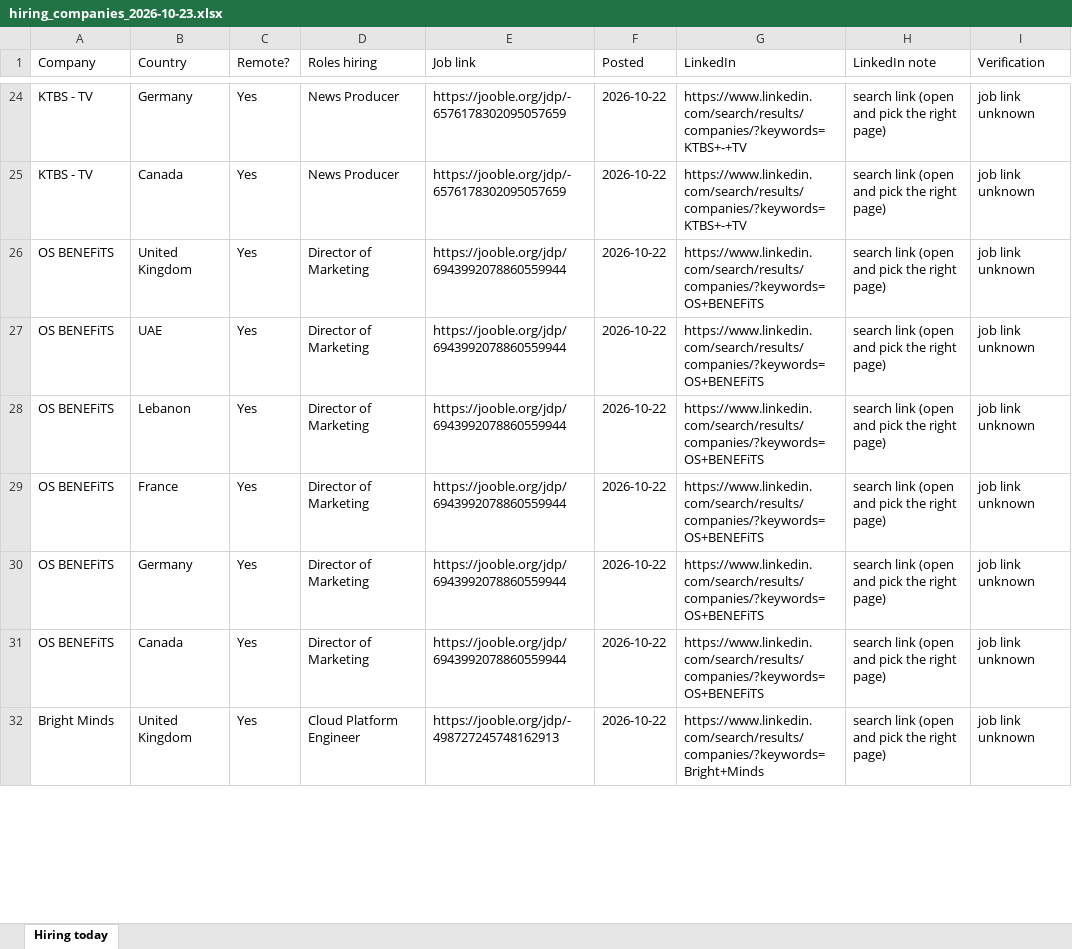
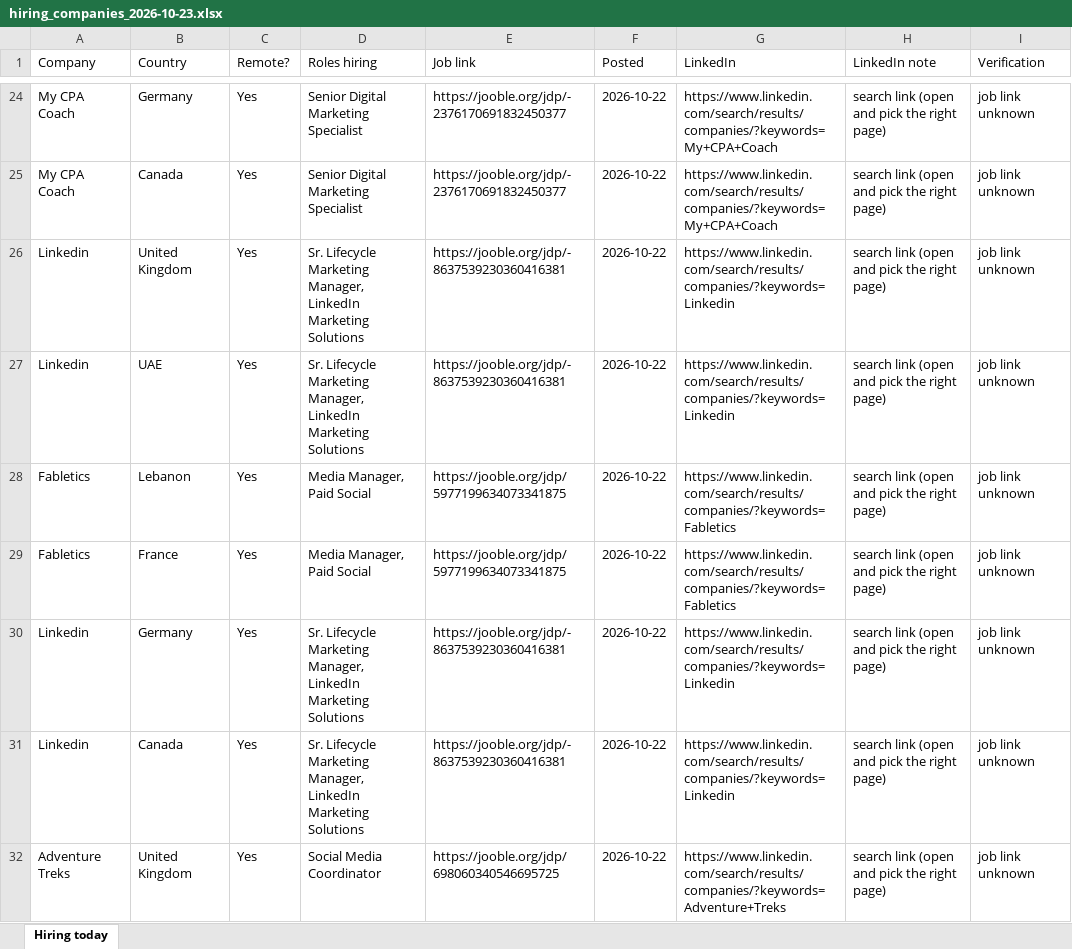
Before and after one commit to jameson-T/hiring-leads, an Excel workbook: hiring_companies_2026-10-23.xlsx, sheet Hiring today, drawn as a sheet; only a part is shown, gaps mark what is left out; values as stored, in another font and other column widths than the file's, no borders; the diff covers the shown part only; the diff names each change by its address in the sheet, - before the commit and + after, or states it on an @@ line.

Commit message:
Hiring leads 2026-10-23

```diff
--- a/hiring_companies_2026-10-23.xlsx (sheet Hiring today)
+++ b/hiring_companies_2026-10-23.xlsx (sheet Hiring today)
-A24:A25 (Company): KTBS - TV
+A24:A25 (Company): My CPA Coach
-D24:D25 (Roles hiring): News Producer
+D24:D25 (Roles hiring): Senior Digital Marketing Specialist
-E24:E25 (Job link): https://jooble.org/jdp/-6576178302095057659
+E24:E25 (Job link): https://jooble.org/jdp/-2376170691832450377
-G24:G25 (LinkedIn): https://www.linkedin.com/search/results/companies/?keywords=KTBS+-+TV
+G24:G25 (LinkedIn): https://www.linkedin.com/search/results/companies/?keywords=My+CPA+Coach
-A26:A27 (Company): OS BENEFiTS
+A26:A27 (Company): Linkedin
-D26:D27 (Roles hiring): Director of Marketing
+D26:D27 (Roles hiring): Sr. Lifecycle Marketing Manager, LinkedIn Marketing Solutions
-E26:E27 (Job link): https://jooble.org/jdp/6943992078860559944
+E26:E27 (Job link): https://jooble.org/jdp/-8637539230360416381
-G26:G27 (LinkedIn): https://www.linkedin.com/search/results/companies/?keywords=OS+BENEFiTS
+G26:G27 (LinkedIn): https://www.linkedin.com/search/results/companies/?keywords=Linkedin
-A28:A29 (Company): OS BENEFiTS
+A28:A29 (Company): Fabletics
-D28:D29 (Roles hiring): Director of Marketing
+D28:D29 (Roles hiring): Media Manager, Paid Social
-E28:E29 (Job link): https://jooble.org/jdp/6943992078860559944
+E28:E29 (Job link): https://jooble.org/jdp/5977199634073341875
-G28:G29 (LinkedIn): https://www.linkedin.com/search/results/companies/?keywords=OS+BENEFiTS
+G28:G29 (LinkedIn): https://www.linkedin.com/search/results/companies/?keywords=Fabletics
-A30:A31 (Company): OS BENEFiTS
+A30:A31 (Company): Linkedin
-D30:D31 (Roles hiring): Director of Marketing
+D30:D31 (Roles hiring): Sr. Lifecycle Marketing Manager, LinkedIn Marketing Solutions
-E30:E31 (Job link): https://jooble.org/jdp/6943992078860559944
+E30:E31 (Job link): https://jooble.org/jdp/-8637539230360416381
-G30:G31 (LinkedIn): https://www.linkedin.com/search/results/companies/?keywords=OS+BENEFiTS
+G30:G31 (LinkedIn): https://www.linkedin.com/search/results/companies/?keywords=Linkedin
-A32 (Company): Bright Minds
+A32 (Company): Adventure Treks
-D32 (Roles hiring): Cloud Platform Engineer
+D32 (Roles hiring): Social Media Coordinator
-E32 (Job link): https://jooble.org/jdp/-498727245748162913
+E32 (Job link): https://jooble.org/jdp/698060340546695725
-G32 (LinkedIn): https://www.linkedin.com/search/results/companies/?keywords=Bright+Minds
+G32 (LinkedIn): https://www.linkedin.com/search/results/companies/?keywords=Adventure+Treks
```
Also changed, not shown: 168 edited cells elsewhere in this sheet, 2 other files.
